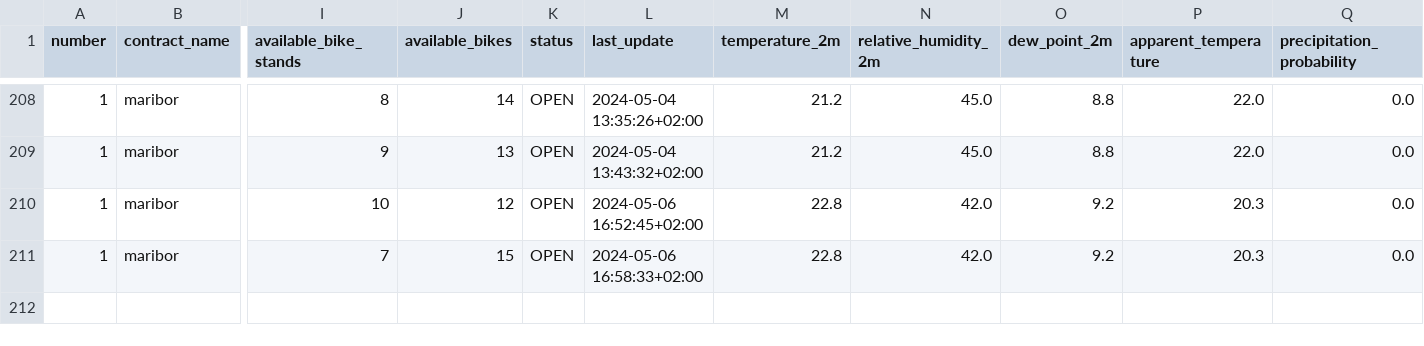
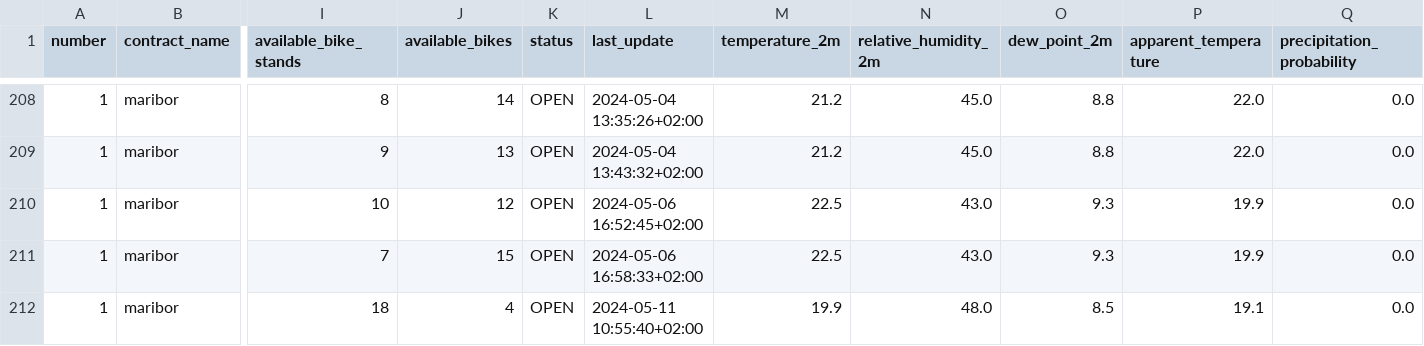
Before and after one commit to PetelinekBenjamin/strojnoucenje111, a CSV file: data/processed/reference_data.csv, drawn as a sheet; only a part is shown, gaps mark what is left out; rows hold the shown columns only; the diff names each change by its address in the sheet, - before the commit and + after, or states it on an @@ line.

```diff
--- a/data/processed/reference_data.csv
+++ b/data/processed/reference_data.csv
-M210:M211 (temperature_2m): 22.8
+M210:M211 (temperature_2m): 22.5
-N210:N211 (relative_humidity_2m): 42.0
+N210:N211 (relative_humidity_2m): 43.0
-O210:O211 (dew_point_2m): 9.2
+O210:O211 (dew_point_2m): 9.3
-P210:P211 (apparent_temperature): 20.3
+P210:P211 (apparent_temperature): 19.9
+row 212: 1 | maribor | 18 | 4 | OPEN | 2024-05-11 10:55:40+02:00 | 19.9 | 48.0 | 8.5 | 19.1 | 0.0
```
Also changed, not shown: 6 other files.
